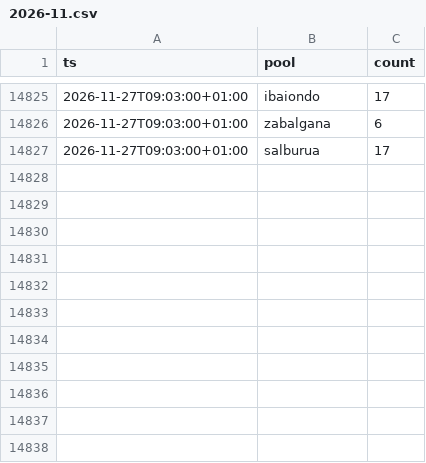
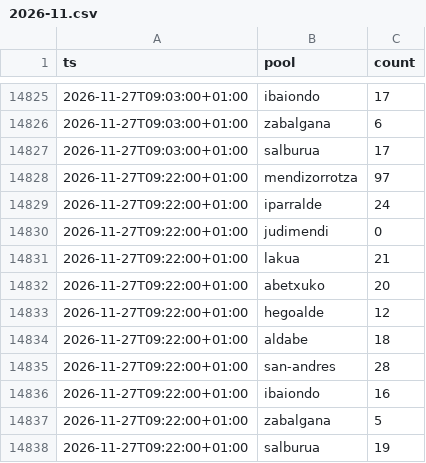
Before and after one commit to asiermartinez/swim-time, a CSV file: 2026-11.csv, drawn as a sheet; only a part is shown, gaps mark what is left out; the diff names each change by its address in the sheet, - before the commit and + after, or states it on an @@ line.

```diff
--- a/2026-11.csv
+++ b/2026-11.csv
+row 14828: 2026-11-27T09:22:00+01:00 | mendizorrotza | 97
+row 14829: 2026-11-27T09:22:00+01:00 | iparralde | 24
+row 14830: 2026-11-27T09:22:00+01:00 | judimendi | 0
+row 14831: 2026-11-27T09:22:00+01:00 | lakua | 21
+row 14832: 2026-11-27T09:22:00+01:00 | abetxuko | 20
+row 14833: 2026-11-27T09:22:00+01:00 | hegoalde | 12
+row 14834: 2026-11-27T09:22:00+01:00 | aldabe | 18
+row 14835: 2026-11-27T09:22:00+01:00 | san-andres | 28
+row 14836: 2026-11-27T09:22:00+01:00 | ibaiondo | 16
+row 14837: 2026-11-27T09:22:00+01:00 | zabalgana | 5
+row 14838: 2026-11-27T09:22:00+01:00 | salburua | 19
```
